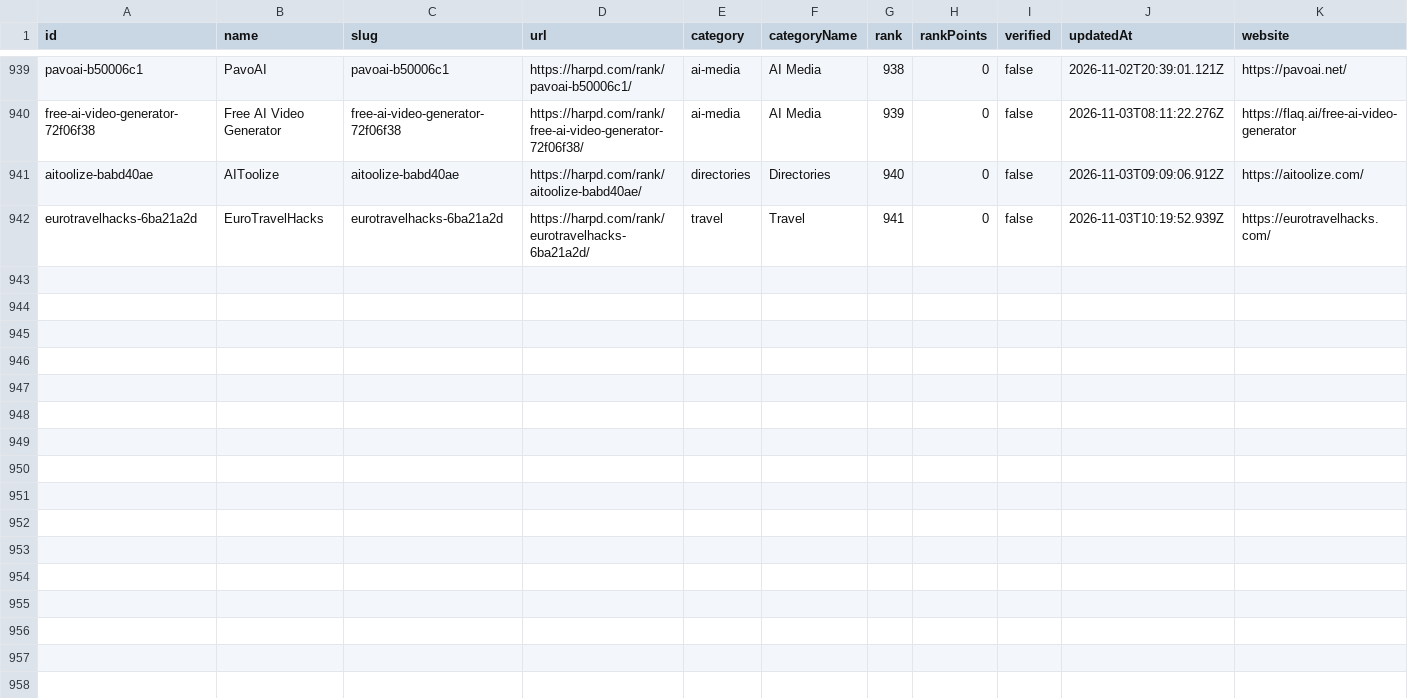
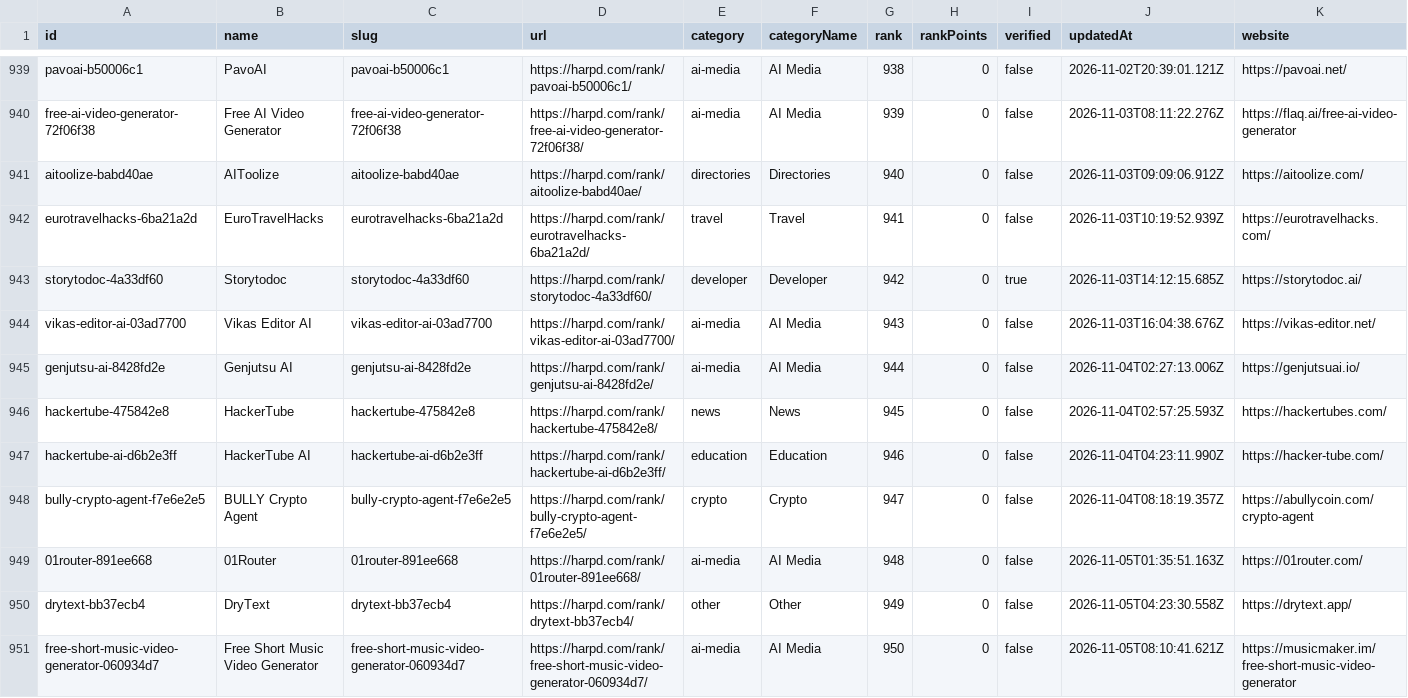
Before and after one commit to harpd-dev/harpd-ai-datasets, a CSV file: data/products/products.csv, drawn as a sheet; only a part is shown, gaps mark what is left out; rows hold the shown columns only; the diff names each change by its address in the sheet, - before the commit and + after, or states it on an @@ line.

Commit message:
data: sync 2026-11-05

```diff
--- a/data/products/products.csv
+++ b/data/products/products.csv
+row 943: storytodoc-4a33df60 | Storytodoc | storytodoc-4a33df60 | https://harpd.com/rank/storytodoc-4a33df60/ | developer | Developer | 942 | 0 | true | 2026-11-03T14:12:15.685Z | https://storytodoc.ai/
+row 944: vikas-editor-ai-03ad7700 | Vikas Editor AI | vikas-editor-ai-03ad7700 | https://harpd.com/rank/vikas-editor-ai-03ad7700/ | ai-media | AI Media | 943 | 0 | false | 2026-11-03T16:04:38.676Z | https://vikas-editor.net/
+row 945: genjutsu-ai-8428fd2e | Genjutsu AI | genjutsu-ai-8428fd2e | https://harpd.com/rank/genjutsu-ai-8428fd2e/ | ai-media | AI Media | 944 | 0 | false | 2026-11-04T02:27:13.006Z | https://genjutsuai.io/
+row 946: hackertube-475842e8 | HackerTube | hackertube-475842e8 | https://harpd.com/rank/hackertube-475842e8/ | news | News | 945 | 0 | false | 2026-11-04T02:57:25.593Z | https://hackertubes.com/
+row 947: hackertube-ai-d6b2e3ff | HackerTube AI | hackertube-ai-d6b2e3ff | https://harpd.com/rank/hackertube-ai-d6b2e3ff/ | education | Education | 946 | 0 | false | 2026-11-04T04:23:11.990Z | https://hacker-tube.com/
+row 948: bully-crypto-agent-f7e6e2e5 | BULLY Crypto Agent | bully-crypto-agent-f7e6e2e5 | https://harpd.com/rank/bully-crypto-agent-f7e6e2e5/ | crypto | Crypto | 947 | 0 | false | 2026-11-04T08:18:19.357Z | https://abullycoin.com/crypto-agent
+row 949: 01router-891ee668 | 01Router | 01router-891ee668 | https://harpd.com/rank/01router-891ee668/ | ai-media | AI Media | 948 | 0 | false | 2026-11-05T01:35:51.163Z | https://01router.com/
+row 950: drytext-bb37ecb4 | DryText | drytext-bb37ecb4 | https://harpd.com/rank/drytext-bb37ecb4/ | other | Other | 949 | 0 | false | 2026-11-05T04:23:30.558Z | https://drytext.app/
+row 951: free-short-music-video-generator-060934d7 | Free Short Music Video Generator | free-short-music-video-generator-060934d7 | https://harpd.com/rank/free-short-music-video-generator-060934d7/ | ai-media | AI Media | 950 | 0 | false | 2026-11-05T08:10:41.621Z | https://musicmaker.im/free-short-music-video-generator
```
Also changed, not shown: data/evidence/evidence-claims.csv, data/rankings/monthly.csv, 12 other files.
